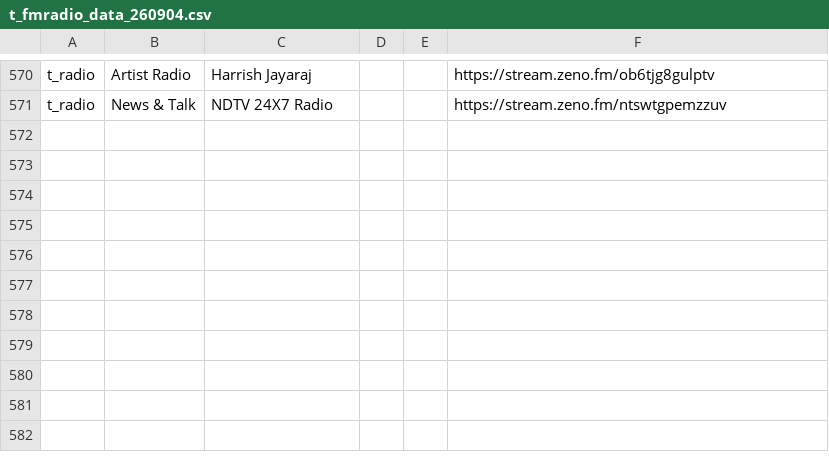
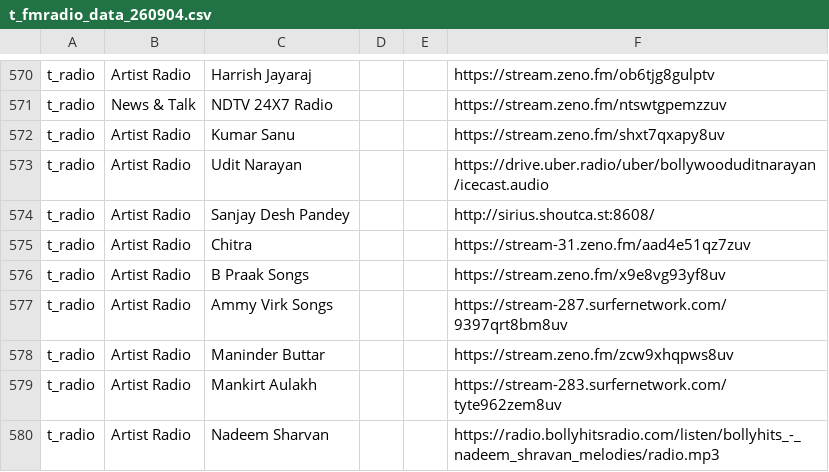
Before and after one commit to kamleshwebnet/app_ar, a CSV file: data/t_fmradio_data_260904.csv, drawn as a sheet; only a part is shown, gaps mark what is left out.

Commit message:
Update t_fmradio_data_260904.csv

```diff
--- a/data/t_fmradio_data_260904.csv
+++ b/data/t_fmradio_data_260904.csv
@@ -571 +571,10 @@ t_radio|Artist Radio|Harrish Jayaraj|||https://stream.zeno.fm/ob6tjg8gulptv
 t_radio|News & Talk|NDTV 24X7 Radio|||https://stream.zeno.fm/ntswtgpemzzuv
+t_radio|Artist Radio|Kumar Sanu|||https://stream.zeno.fm/shxt7qxapy8uv
+t_radio|Artist Radio|Udit Narayan|||https://drive.uber.radio/uber/bollywooduditnarayan/icecast.audio
+t_radio|Artist Radio|Sanjay Desh Pandey|||http://sirius.shoutca.st:8608/
+t_radio|Artist Radio|Chitra|||https://stream-31.zeno.fm/aad4e51qz7zuv
+t_radio|Artist Radio|B Praak Songs|||https://stream.zeno.fm/x9e8vg93yf8uv
+t_radio|Artist Radio|Ammy Virk Songs|||https://stream-287.surfernetwork.com/9397qrt8bm8uv
+t_radio|Artist Radio|Maninder Buttar|||https://stream.zeno.fm/zcw9xhqpws8uv
+t_radio|Artist Radio|Mankirt Aulakh|||https://stream-283.surfernetwork.com/tyte962zem8uv
+t_radio|Artist Radio|Nadeem Sharvan|||https://radio.bollyhitsradio.com/listen/bollyhits_-_nadeem_shravan_melodies/radio.mp3
```
